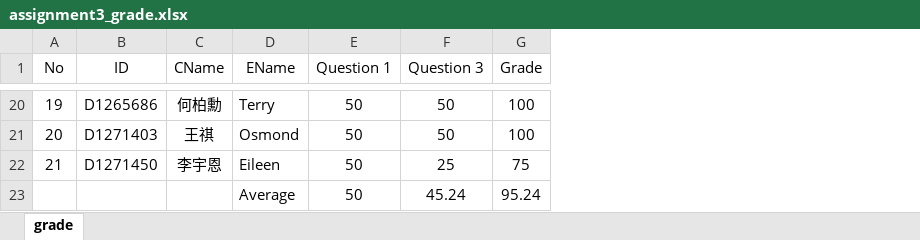
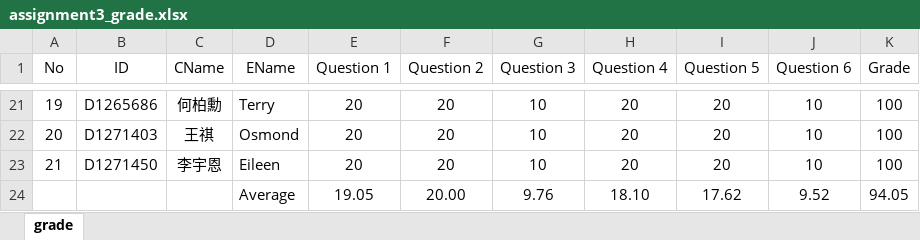
Before and after one commit to jack41402/FCU, an Excel workbook: 112-2/INTRODUCTION TO MATLAB PROGRAMMING/Homework/HW 3/assignment3_grade.xlsx, sheet grade, drawn as a sheet; only a part is shown, gaps mark what is left out; values as stored, in another font and other column widths than the file's, no borders; removed rows and columns are numbered as before the commit, all else as after; the diff covers the shown part only; the diff names each change by its address in the sheet, - before the commit and + after, or states it on an @@ line.

```diff
--- a/112-2/INTRODUCTION TO MATLAB PROGRAMMING/Homework/HW 3/assignment3_grade.xlsx (sheet grade)
+++ b/112-2/INTRODUCTION TO MATLAB PROGRAMMING/Homework/HW 3/assignment3_grade.xlsx (sheet grade)
+column F (Question 2), rows 21-23: all 20
+column H (Question 4), rows 21-23: all 20
+column I (Question 5), rows 21-23: all 20
+column J (Question 6), rows 21-23: all 10
+A1:A2 merged
+B1:B2 merged
+C1:C2 merged
+D1:D2 merged
+K1:K2 merged
-E21:E23 (Question 1): 50
+E21:E23 (Question 1): 20
-G21:G22 (Question 3): 50
+G21:G22 (Question 3): 10
-G23 (Question 3): 25
+G23 (Question 3): 10
-K23 (Grade): 75
+K23 (Grade): 100
-row 23:  |  |  | Average | 50 | 45.24 | 95.24
+row 24:  |  |  | Average | 19.05 | 20.00 | 9.76 | 18.10 | 17.62 | 9.52 | 94.05
```
Also changed, not shown: 1 added row, 44 edited cells and cell formats elsewhere in this sheet, formulas that keep their value, 5 other files.
